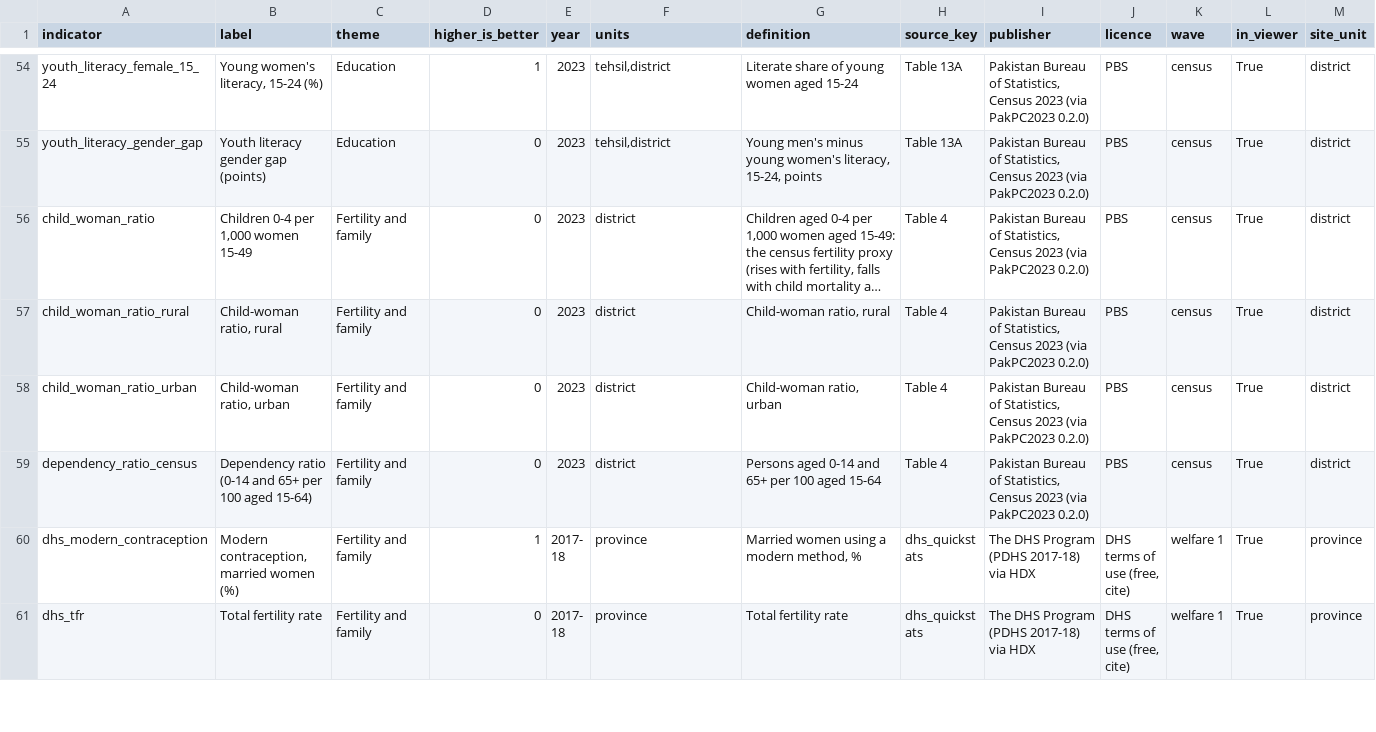
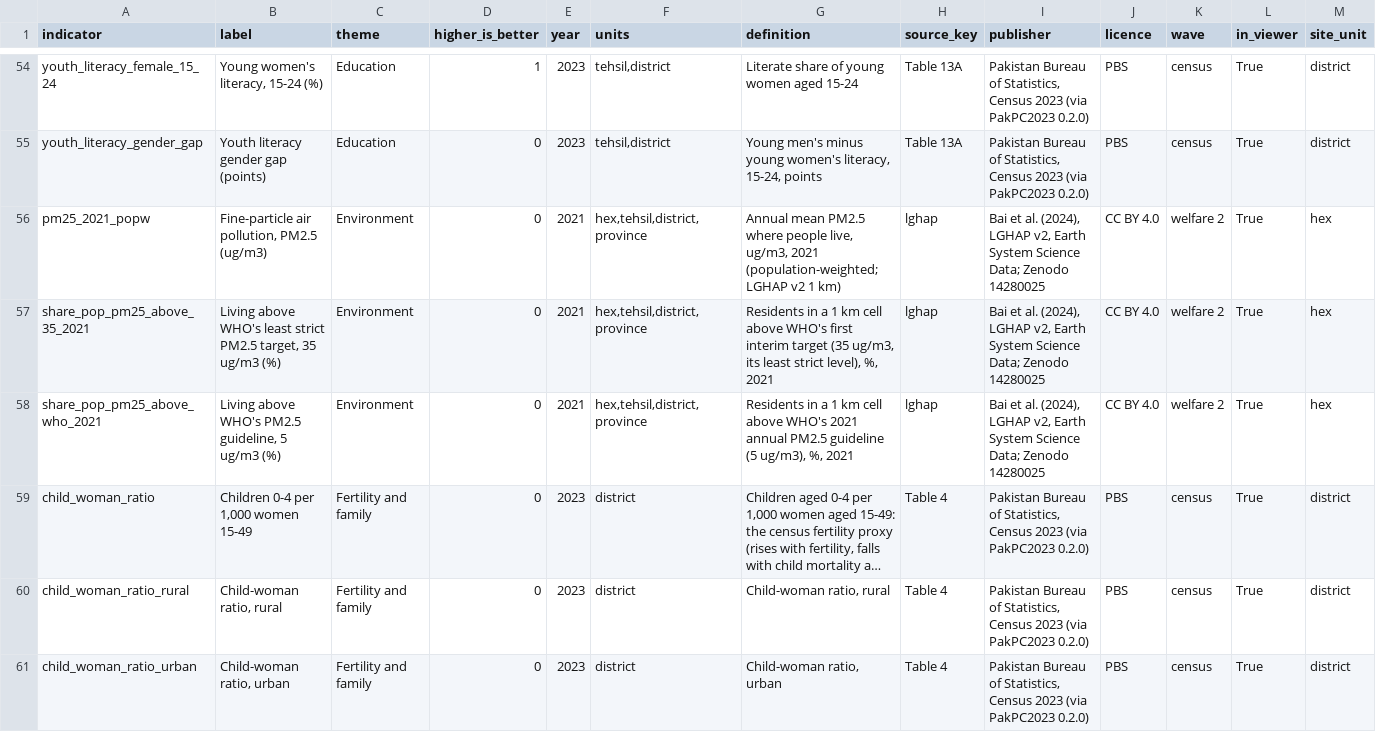
Before and after one commit to RaufNawaz/Sufi-Shrines, a CSV file: pipeline/gis/atlas/atlas_codebook.csv, drawn as a sheet; only a part is shown, gaps mark what is left out; the shorter side is filled out with more unchanged rows; long unchanged cells end in …; the diff names each change by its address in the sheet, - before the commit and + after, or states it on an @@ line.

```diff
--- a/pipeline/gis/atlas/atlas_codebook.csv
+++ b/pipeline/gis/atlas/atlas_codebook.csv
+row 56: pm25_2021_popw | Fine-particle air pollution, PM2.5 (ug/m3) | Environment | 0 | 2021 | hex,tehsil,district,province | Annual mean PM2.5 where people live, ug/m3, 2021 (population-weighted; LGHAP v2 1 km) | lghap | Bai et al. (2024), LGHAP v2, Earth System Science Data; Zenodo 14280025 | CC BY 4.0 | welfare 2 | True | hex
+row 57: share_pop_pm25_above_35_2021 | Living above WHO's least strict PM2.5 target, 35 ug/m3 (%) | Environment | 0 | 2021 | hex,tehsil,district,province | Residents in a 1 km cell above WHO's first interim target (35 ug/m3, its least strict level), %, 2021 | lghap | Bai et al. (2024), LGHAP v2, Earth System Science Data; Zenodo 14280025 | CC BY 4.0 | welfare 2 | True | hex
+row 58: share_pop_pm25_above_who_2021 | Living above WHO's PM2.5 guideline, 5 ug/m3 (%) | Environment | 0 | 2021 | hex,tehsil,district,province | Residents in a 1 km cell above WHO's 2021 annual PM2.5 guideline (5 ug/m3), %, 2021 | lghap | Bai et al. (2024), LGHAP v2, Earth System Science Data; Zenodo 14280025 | CC BY 4.0 | welfare 2 | True | hex
```
Also changed, not shown: pipeline/gis/atlas/atlas_district.csv, pipeline/gis/atlas/atlas_province.csv, 14 other files.
